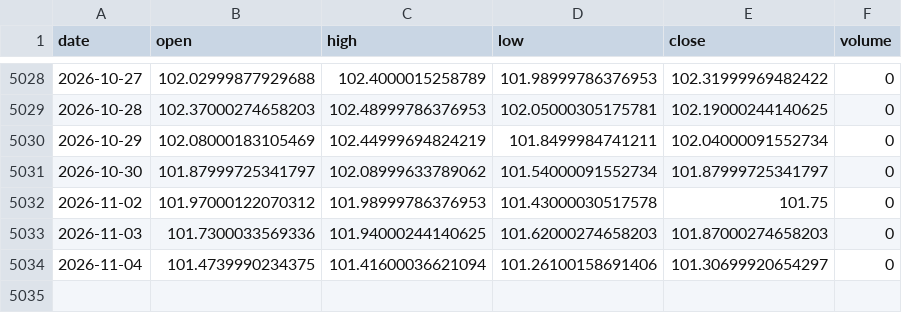
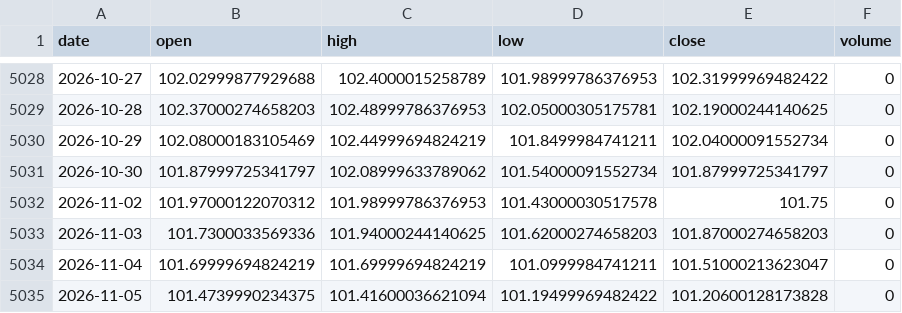
Before and after one commit to chenzhi123/market-trend-dashboard, a CSV file: data/cache/px_DX-Y_NYB.csv, drawn as a sheet; only a part is shown, gaps mark what is left out.

```diff
--- a/data/cache/px_DX-Y_NYB.csv
+++ b/data/cache/px_DX-Y_NYB.csv
@@ -5033,2 +5033,3 @@ date,open,high,low,close,volume
 2026-11-03,101.7300033569336,101.94000244140625,101.62000274658203,101.87000274658203,0
-2026-11-04,101.4739990234375,101.41600036621094,101.26100158691406,101.30699920654297,0
+2026-11-04,101.69999694824219,101.69999694824219,101.0999984741211,101.51000213623047,0
+2026-11-05,101.4739990234375,101.41600036621094,101.19499969482422,101.20600128173828,0
```
Also changed, not shown: data/cache/px_BZ_F.csv, data/cache/px_CL_F.csv, 16 other files.
